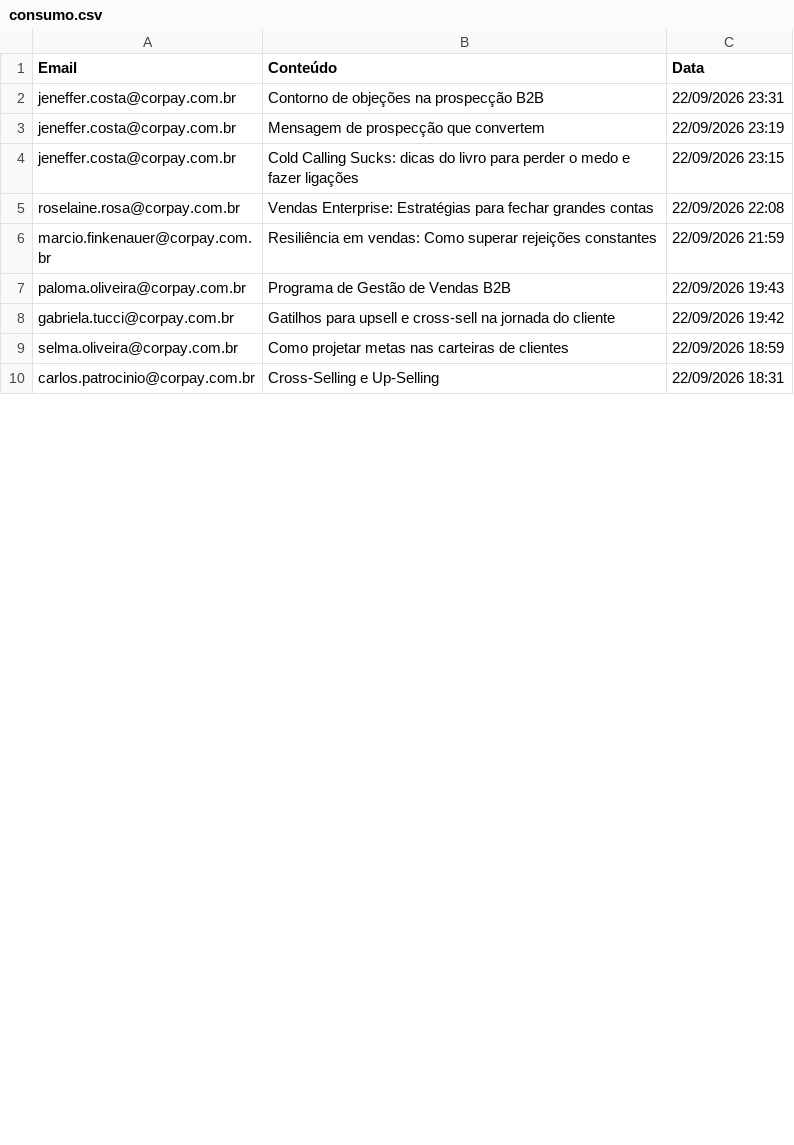
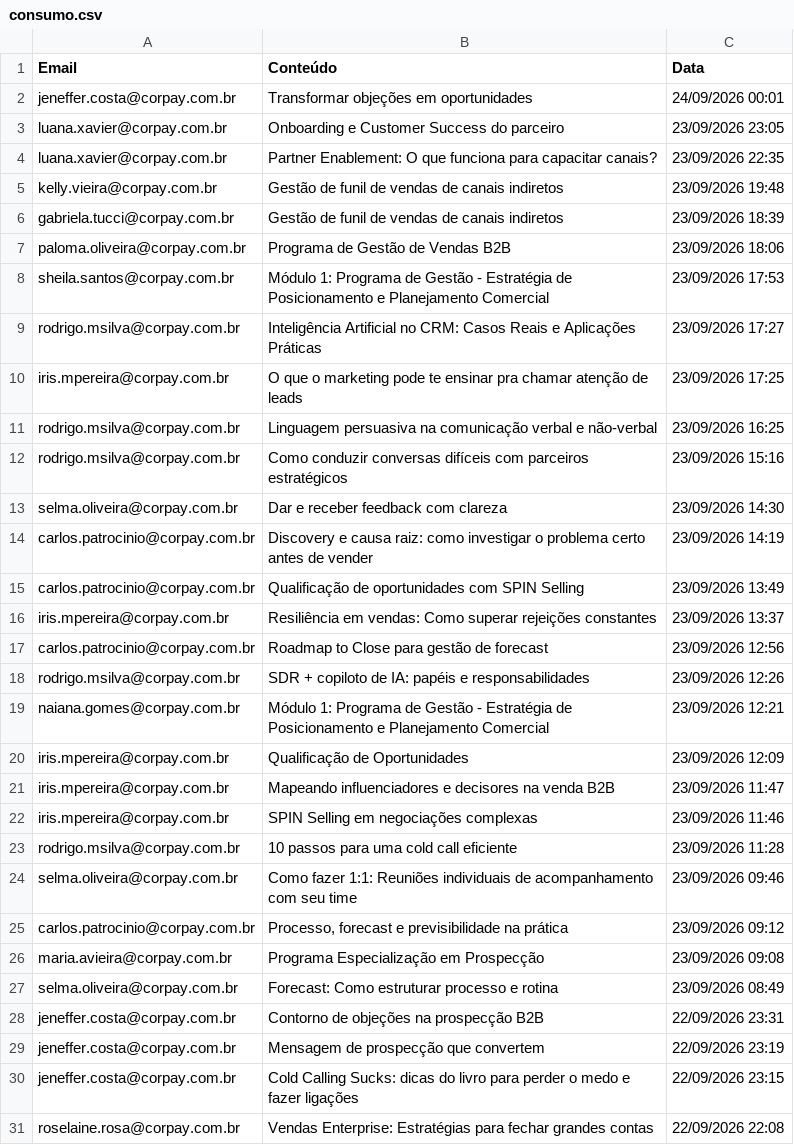
Before and after one commit to thaynarasantos-sketch/GrupoSemParar, a CSV file: data/consumo.csv, drawn as a sheet; only a part is shown; the shorter side is filled out with more unchanged rows; the diff covers the shown part only; the diff names each change by its address in the sheet, - before the commit and + after, or states it on an @@ line.

Commit message:
Update consumo.csv

```diff
--- a/data/consumo.csv
+++ b/data/consumo.csv
+row 2: jeneffer.costa@corpay.com.br | Transformar objeções em oportunidades | 24/09/2026 00:01
+row 3: luana.xavier@corpay.com.br | Onboarding e Customer Success do parceiro | 23/09/2026 23:05
+row 4: luana.xavier@corpay.com.br | Partner Enablement: O que funciona para capacitar canais? | 23/09/2026 22:35
+row 5: kelly.vieira@corpay.com.br | Gestão de funil de vendas de canais indiretos | 23/09/2026 19:48
+row 6: gabriela.tucci@corpay.com.br | Gestão de funil de vendas de canais indiretos | 23/09/2026 18:39
+row 7: paloma.oliveira@corpay.com.br | Programa de Gestão de Vendas B2B | 23/09/2026 18:06
+row 8: sheila.santos@corpay.com.br | Módulo 1: Programa de Gestão - Estratégia de Posicionamento e Planejamento Comercial | 23/09/2026 17:53
+row 9: rodrigo.msilva@corpay.com.br | Inteligência Artificial no CRM: Casos Reais e Aplicações Práticas | 23/09/2026 17:27
+row 10: iris.mpereira@corpay.com.br | O que o marketing pode te ensinar pra chamar atenção de leads | 23/09/2026 17:25
+row 11: rodrigo.msilva@corpay.com.br | Linguagem persuasiva na comunicação verbal e não-verbal | 23/09/2026 16:25
+row 12: rodrigo.msilva@corpay.com.br | Como conduzir conversas difíceis com parceiros estratégicos | 23/09/2026 15:16
+row 13: selma.oliveira@corpay.com.br | Dar e receber feedback com clareza | 23/09/2026 14:30
+row 14: carlos.patrocinio@corpay.com.br | Discovery e causa raiz: como investigar o problema certo antes de vender | 23/09/2026 14:19
+row 15: carlos.patrocinio@corpay.com.br | Qualificação de oportunidades com SPIN Selling | 23/09/2026 13:49
+row 16: iris.mpereira@corpay.com.br | Resiliência em vendas: Como superar rejeições constantes | 23/09/2026 13:37
+row 17: carlos.patrocinio@corpay.com.br | Roadmap to Close para gestão de forecast | 23/09/2026 12:56
+row 18: rodrigo.msilva@corpay.com.br | SDR + copiloto de IA: papéis e responsabilidades | 23/09/2026 12:26
+row 19: naiana.gomes@corpay.com.br | Módulo 1: Programa de Gestão - Estratégia de Posicionamento e Planejamento Comercial | 23/09/2026 12:21
+row 20: iris.mpereira@corpay.com.br | Qualificação de Oportunidades | 23/09/2026 12:09
+row 21: iris.mpereira@corpay.com.br | Mapeando influenciadores e decisores na venda B2B | 23/09/2026 11:47
+row 22: iris.mpereira@corpay.com.br | SPIN Selling em negociações complexas | 23/09/2026 11:46
+row 23: rodrigo.msilva@corpay.com.br | 10 passos para uma cold call eficiente | 23/09/2026 11:28
+row 24: selma.oliveira@corpay.com.br | Como fazer 1:1: Reuniões individuais de acompanhamento com seu time | 23/09/2026 09:46
+row 25: carlos.patrocinio@corpay.com.br | Processo, forecast e previsibilidade na prática | 23/09/2026 09:12
+row 26: maria.avieira@corpay.com.br | Programa Especialização em Prospecção | 23/09/2026 09:08
+row 27: selma.oliveira@corpay.com.br | Forecast: Como estruturar processo e rotina | 23/09/2026 08:49
```
Also changed, not shown: 1 removed row elsewhere in this file.
